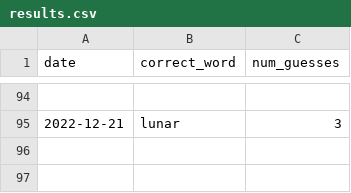
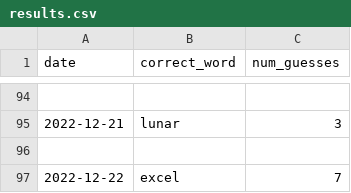
Before and after one commit to o10baird/wordle_tool, a CSV file: data/results.csv, drawn as a sheet; only a part is shown, gaps mark what is left out.

```diff
--- a/data/results.csv
+++ b/data/results.csv
@@ -95 +95,3 @@ date,correct_word,num_guesses
 2022-12-21,lunar,3
+
+2022-12-22,excel,7
```
Also changed, not shown: 1 other file.
